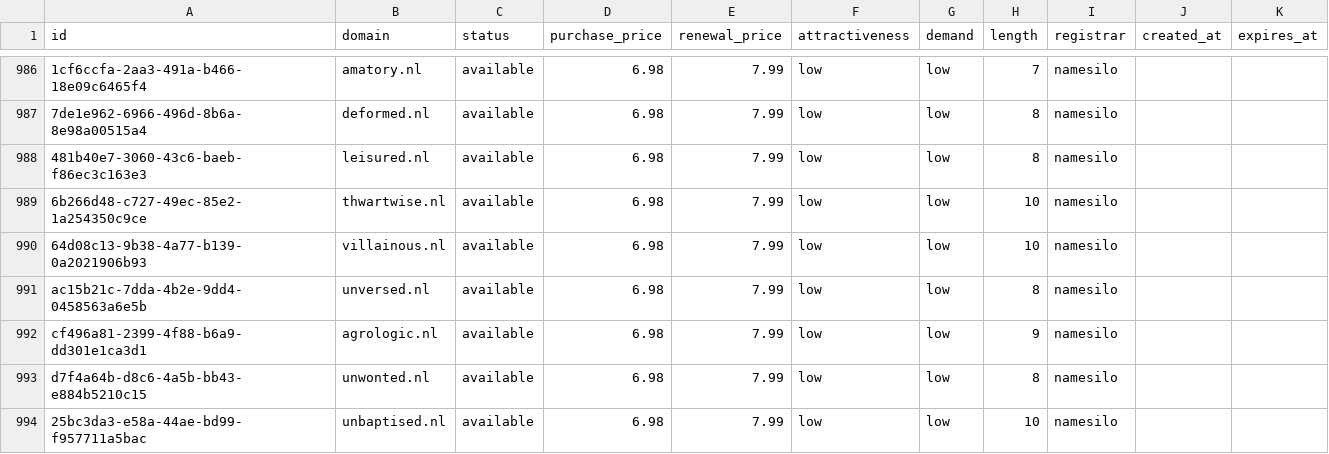
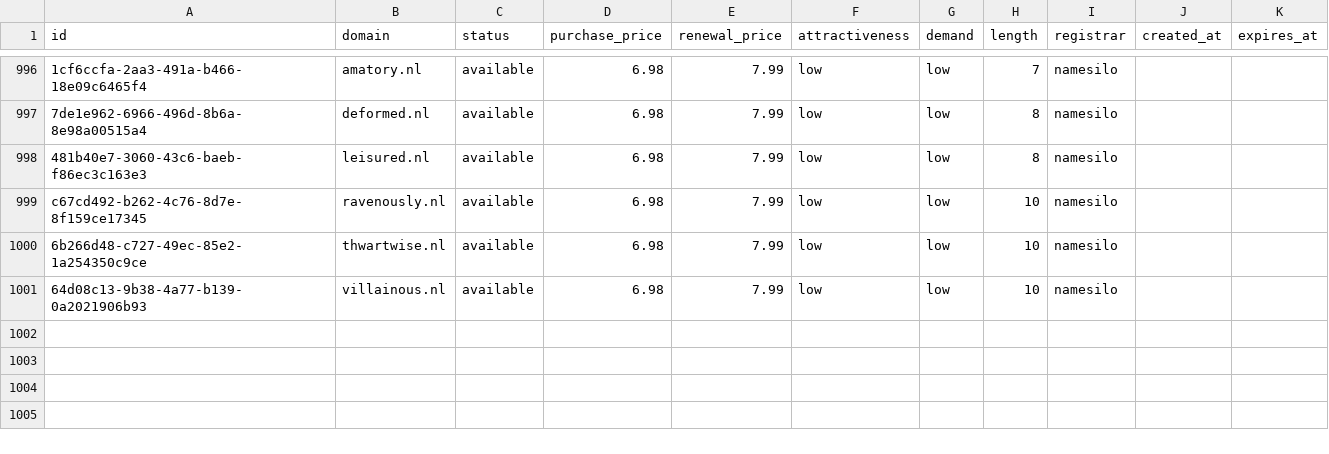
Before and after one commit to UniqueDomains/nl-oneword-domains, a CSV file: nl.csv, drawn as a sheet; only a part is shown, gaps mark what is left out; removed rows and columns are numbered as before the commit, all else as after; the diff covers the shown part only; the diff names each change by its address in the sheet, - before the commit and + after, or states it on an @@ line.

Commit message:
Domains update

```diff
--- a/nl.csv
+++ b/nl.csv
+row 999: c67cd492-b262-4c76-8d7e-8f159ce17345 | ravenously.nl | available | 6.98 | 7.99 | low | low | 10 | namesilo
-row 991: ac15b21c-7dda-4b2e-9dd4-0458563a6e5b | unversed.nl | available | 6.98 | 7.99 | low | low | 8 | namesilo
-row 992: cf496a81-2399-4f88-b6a9-dd301e1ca3d1 | agrologic.nl | available | 6.98 | 7.99 | low | low | 9 | namesilo
-row 993: d7f4a64b-d8c6-4a5b-bb43-e884b5210c15 | unwonted.nl | available | 6.98 | 7.99 | low | low | 8 | namesilo
-row 994: 25bc3da3-e58a-44ae-bd99-f957711a5bac | unbaptised.nl | available | 6.98 | 7.99 | low | low | 10 | namesilo
```
Also changed, not shown: 10 added rows, 7 removed rows and 1 edited cell elsewhere in this file, 4 other files.
